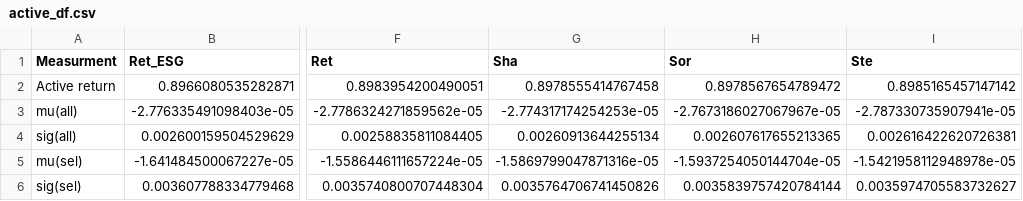
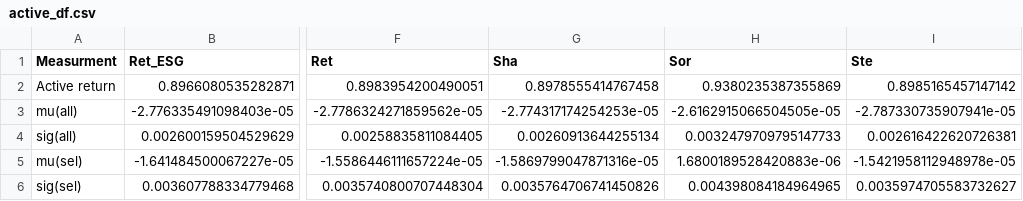
Before and after one commit to DataJakob/BBAN5000-Master-Thesis, a CSV file: Results/active_df.csv, drawn as a sheet; only a part is shown, gaps mark what is left out; the diff names each change by its address in the sheet, - before the commit and + after, or states it on an @@ line.

```diff
--- a/Results/active_df.csv
+++ b/Results/active_df.csv
-H2 (Sor): 0.8978567654789472
+H2 (Sor): 0.9380235387355869
-H3 (Sor): -2.7673186027067967e-05
+H3 (Sor): -2.6162915066504505e-05
-H4 (Sor): 0.002607617655213365
+H4 (Sor): 0.0032479709795147733
-H5 (Sor): -1.5937254050144704e-05
+H5 (Sor): 1.6800189528420883e-06
-H6 (Sor): 0.0035839757420784144
+H6 (Sor): 0.004398084184964965
```
Also changed, not shown: Results/esg_table.csv, Results/financial_table.csv, 17 other files.
